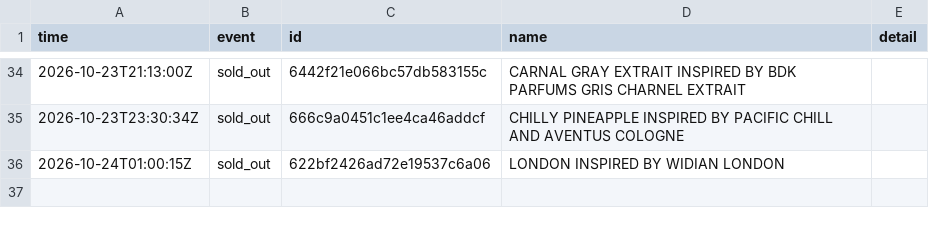
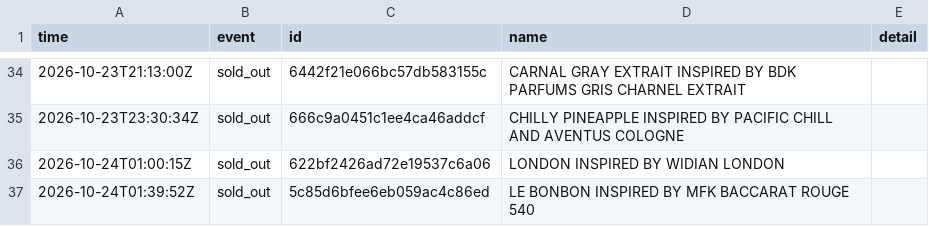
Before and after one commit to jnees/montagne-filter-plugin, a CSV file: data/events.csv, drawn as a sheet; only a part is shown, gaps mark what is left out.

```diff
--- a/data/events.csv
+++ b/data/events.csv
@@ -36 +36,2 @@ time,event,id,name,detail
 2026-10-24T01:00:15Z,sold_out,622bf2426ad72e19537c6a06,LONDON INSPIRED BY WIDIAN LONDON,
+2026-10-24T01:39:52Z,sold_out,5c85d6bfee6eb059ac4c86ed,LE BONBON INSPIRED BY MFK BACCARAT ROUGE 540,
```
Also changed, not shown: 1 other file.
